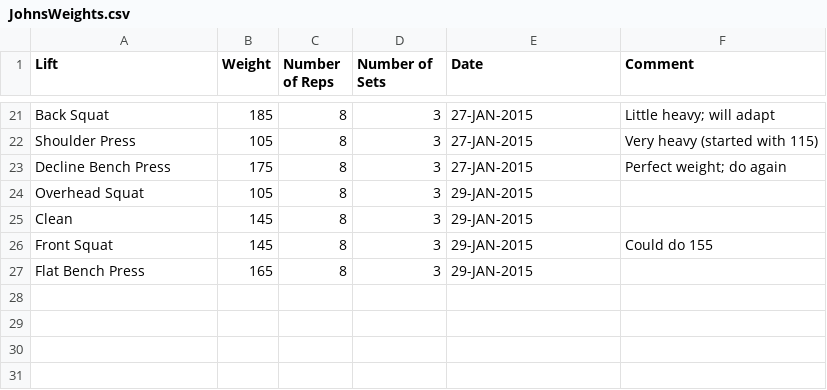
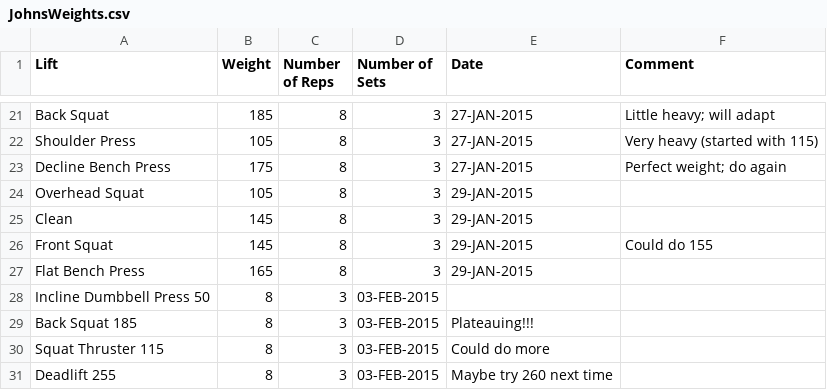
Before and after one commit to fuzzybear3965/fitness, a CSV file: JohnsWeights.csv, drawn as a sheet; only a part is shown, gaps mark what is left out; the diff names each change by its address in the sheet, - before the commit and + after, or states it on an @@ line.

```diff
--- a/JohnsWeights.csv
+++ b/JohnsWeights.csv
+row 28: Incline Dumbbell Press 50 | 8 | 3 | 03-FEB-2015
+row 29: Back Squat 185 | 8 | 3 | 03-FEB-2015 | Plateauing!!!
+row 30: Squat Thruster 115 | 8 | 3 | 03-FEB-2015 | Could do more
+row 31: Deadlift 255 | 8 | 3 | 03-FEB-2015 | Maybe try 260 next time
```
Also changed, not shown: ArnaudWeights.csv, JohnsGAINS.csv, 1 other file.
